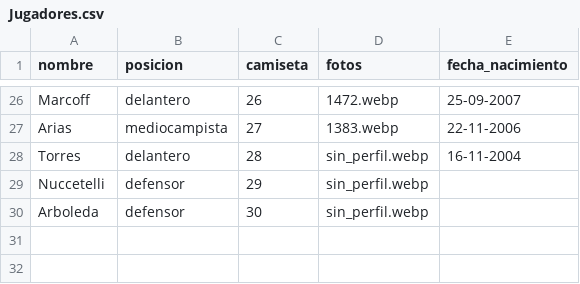
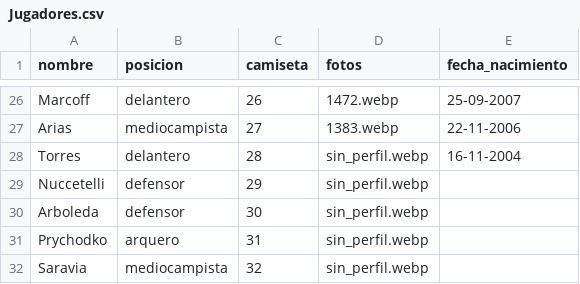
Before and after one commit to oyhenart/Estrella-Berisso-Analytics, a CSV file: code/data/Jugadores.csv, drawn as a sheet; only a part is shown, gaps mark what is left out.

Commit message:
Update Jugadores.csv with new player entries
Added new players Prychodko and Saravia to the roster.

```diff
--- a/code/data/Jugadores.csv
+++ b/code/data/Jugadores.csv
@@ -30 +30,3 @@ Nuccetelli,defensor,29,sin_perfil.webp
 Arboleda,defensor,30,sin_perfil.webp
+Prychodko,arquero,31,sin_perfil.webp
+Saravia,mediocampista,32,sin_perfil.webp
```
